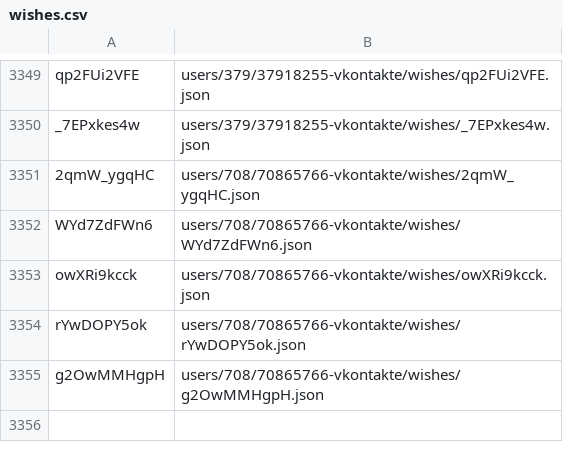
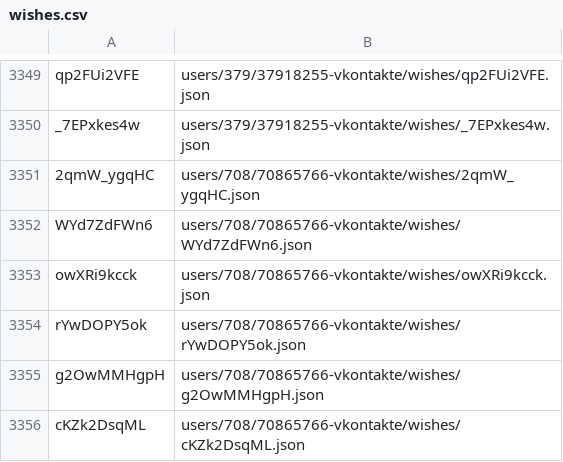
Before and after one commit to knigopis/repo.knigopis.com, a CSV file: wishes.csv, drawn as a sheet; only a part is shown, gaps mark what is left out; the diff names each change by its address in the sheet, - before the commit and + after, or states it on an @@ line.

```diff
--- a/wishes.csv
+++ b/wishes.csv
+row 3356: cKZk2DsqML | users/708/70865766-vkontakte/wishes/cKZk2DsqML.json
```
Also changed, not shown: 2 other files.
